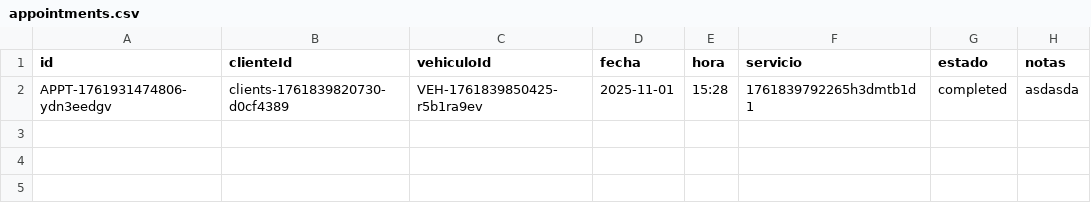
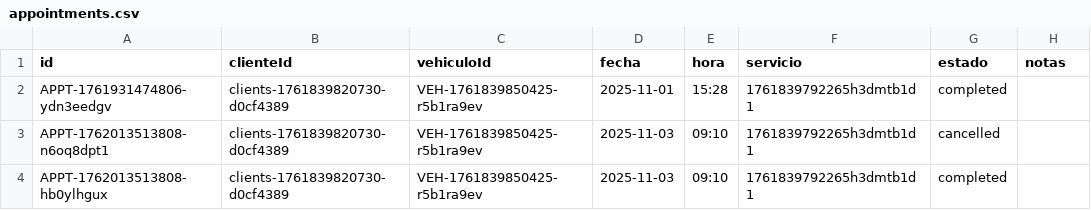
Before and after one commit to Medinaallan/sistema_taller, a CSV file: backend/data/appointments/appointments.csv, drawn as a sheet.

```diff
--- a/backend/data/appointments/appointments.csv
+++ b/backend/data/appointments/appointments.csv
@@ -1,2 +1,4 @@
 id,clienteId,vehiculoId,fecha,hora,servicio,estado,notas
-APPT-1761931474806-ydn3eedgv,clients-1761839820730-d0cf4389,VEH-1761839850425-r5b1ra9ev,2025-11-01,15:28,1761839792265h3dmtb1d1,completed,"asdasda"
+APPT-1761931474806-ydn3eedgv,clients-1761839820730-d0cf4389,VEH-1761839850425-r5b1ra9ev,2025-11-01,15:28,1761839792265h3dmtb1d1,completed,""
+APPT-1762013513808-n6oq8dpt1,clients-1761839820730-d0cf4389,VEH-1761839850425-r5b1ra9ev,2025-11-03,09:10,1761839792265h3dmtb1d1,cancelled,""
+APPT-1762013513808-hb0ylhgux,clients-1761839820730-d0cf4389,VEH-1761839850425-r5b1ra9ev,2025-11-03,09:10,1761839792265h3dmtb1d1,completed,""
```
Also changed, not shown: backend/data/financial/quotations.csv, backend/data/workorders/workorders.csv, 3 other files.
